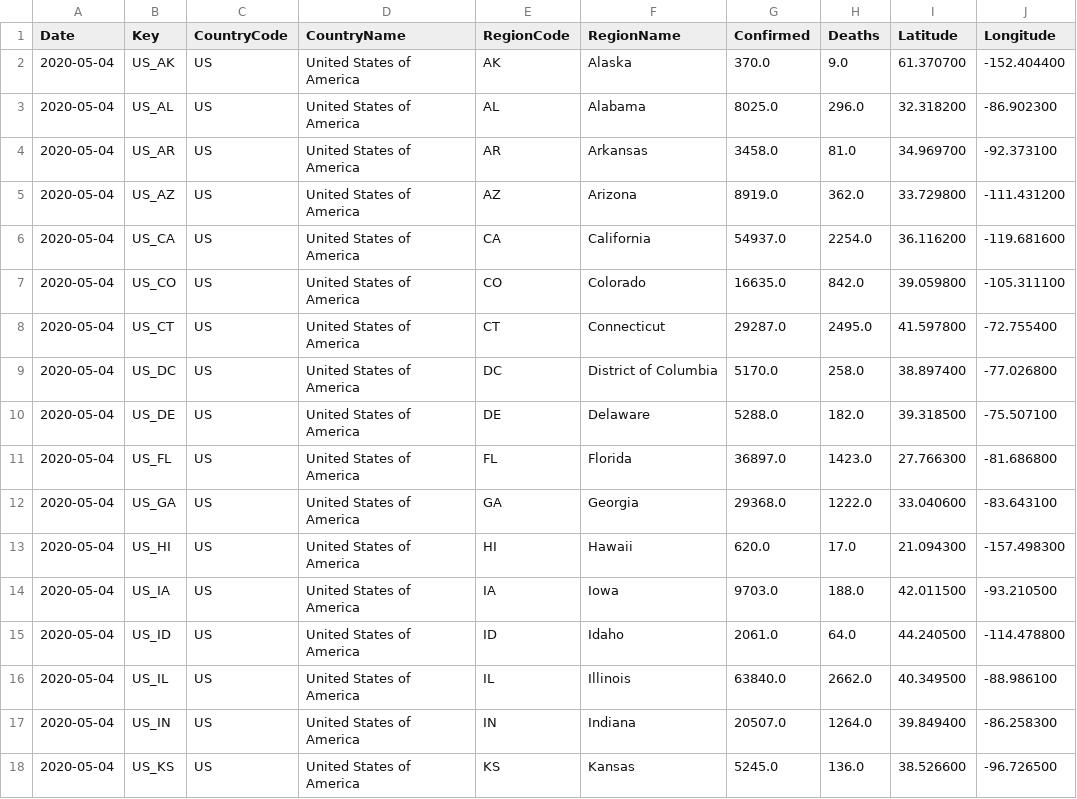
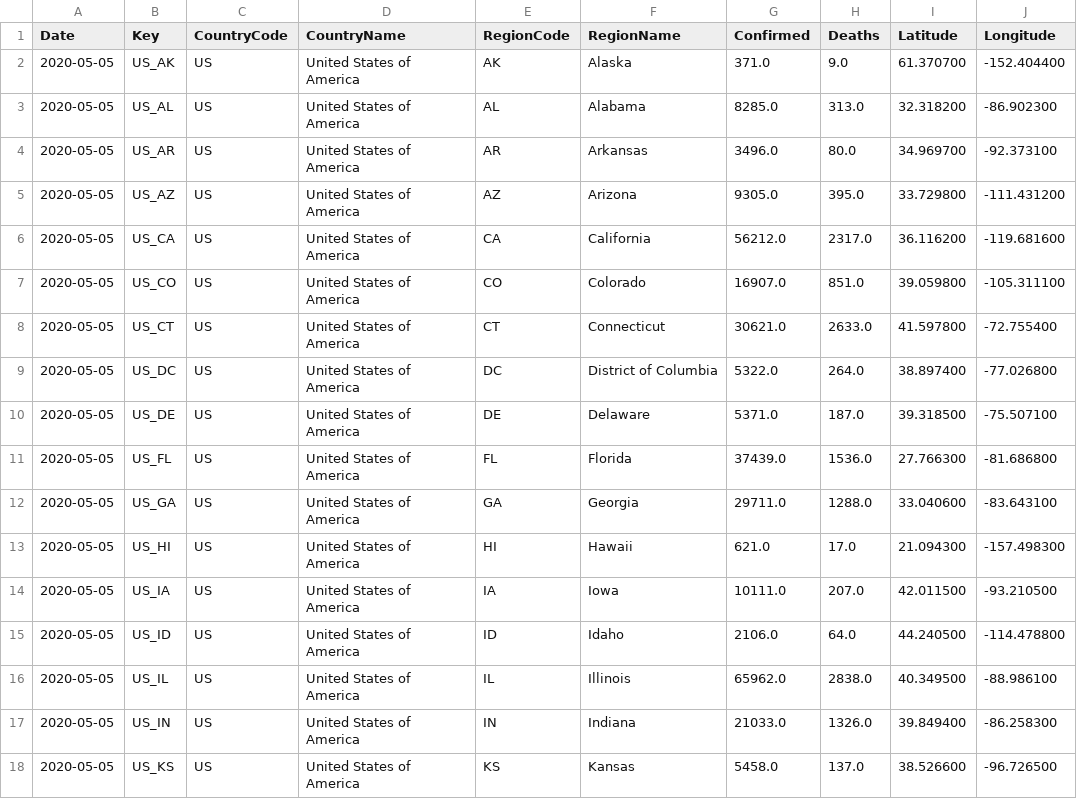
Before and after one commit to sfrias/data, a CSV file: us_latest.csv, drawn as a sheet; only a part is shown; the diff covers the shown part only; the diff names each change by its address in the sheet, - before the commit and + after, or states it on an @@ line.

```diff
--- a/us_latest.csv
+++ b/us_latest.csv
-A2:A18 (Date): 2020-05-04
+A2:A18 (Date): 2020-05-05
-G2 (Confirmed): 370.0
+G2 (Confirmed): 371.0
-G3 (Confirmed): 8025.0
+G3 (Confirmed): 8285.0
-H3 (Deaths): 296.0
+H3 (Deaths): 313.0
-G4 (Confirmed): 3458.0
+G4 (Confirmed): 3496.0
-H4 (Deaths): 81.0
+H4 (Deaths): 80.0
-G5 (Confirmed): 8919.0
+G5 (Confirmed): 9305.0
-H5 (Deaths): 362.0
+H5 (Deaths): 395.0
-G6 (Confirmed): 54937.0
+G6 (Confirmed): 56212.0
-H6 (Deaths): 2254.0
+H6 (Deaths): 2317.0
-G7 (Confirmed): 16635.0
+G7 (Confirmed): 16907.0
-H7 (Deaths): 842.0
+H7 (Deaths): 851.0
-G8 (Confirmed): 29287.0
+G8 (Confirmed): 30621.0
-H8 (Deaths): 2495.0
+H8 (Deaths): 2633.0
-G9 (Confirmed): 5170.0
+G9 (Confirmed): 5322.0
-H9 (Deaths): 258.0
+H9 (Deaths): 264.0
-G10 (Confirmed): 5288.0
+G10 (Confirmed): 5371.0
-H10 (Deaths): 182.0
+H10 (Deaths): 187.0
-G11 (Confirmed): 36897.0
+G11 (Confirmed): 37439.0
-H11 (Deaths): 1423.0
+H11 (Deaths): 1536.0
-G12 (Confirmed): 29368.0
+G12 (Confirmed): 29711.0
-H12 (Deaths): 1222.0
+H12 (Deaths): 1288.0
-G13 (Confirmed): 620.0
+G13 (Confirmed): 621.0
-G14 (Confirmed): 9703.0
+G14 (Confirmed): 10111.0
-H14 (Deaths): 188.0
+H14 (Deaths): 207.0
-G15 (Confirmed): 2061.0
+G15 (Confirmed): 2106.0
-G16 (Confirmed): 63840.0
+G16 (Confirmed): 65962.0
-H16 (Deaths): 2662.0
+H16 (Deaths): 2838.0
-G17 (Confirmed): 20507.0
+G17 (Confirmed): 21033.0
-H17 (Deaths): 1264.0
+H17 (Deaths): 1326.0
-G18 (Confirmed): 5245.0
+G18 (Confirmed): 5458.0
-H18 (Deaths): 136.0
+H18 (Deaths): 137.0
```
Also changed, not shown: 94 edited cells elsewhere in this file, data_forecast.csv, data_latest.csv, 19 other files.
